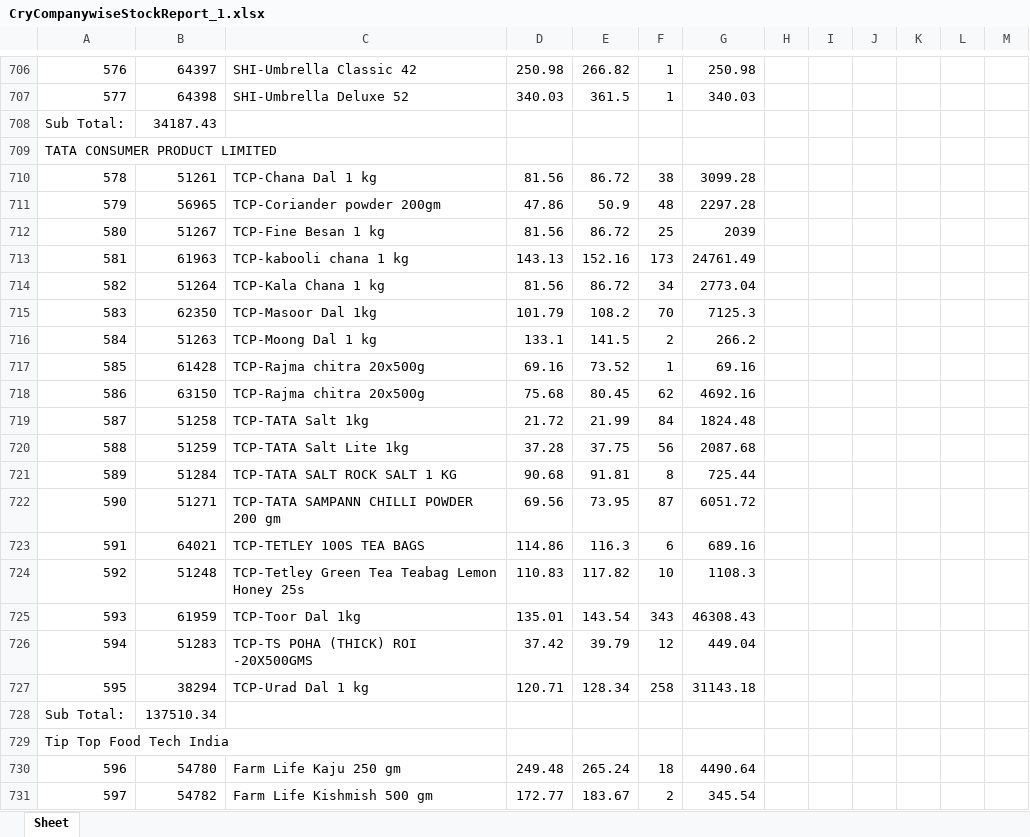
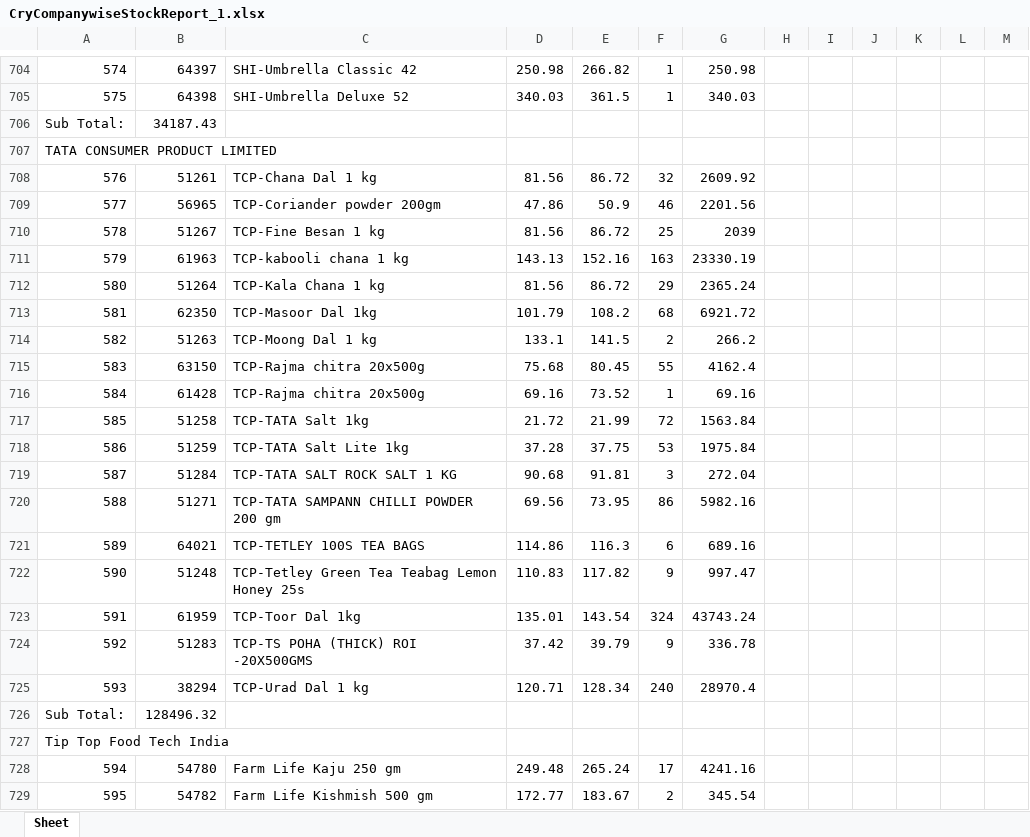
Before and after one commit to PC-Canteen/pc_canteen, an Excel workbook: CryCompanywiseStockReport_1.xlsx, sheet Sheet, drawn as a sheet; only a part is shown, gaps mark what is left out; values as stored, in another font and other column widths than the file's, no borders; removed rows and columns are numbered as before the commit, all else as after; the diff covers the shown part only; the diff names each change by its address in the sheet, - before the commit and + after, or states it on an @@ line.

```diff
--- a/CryCompanywiseStockReport_1.xlsx (sheet Sheet)
+++ b/CryCompanywiseStockReport_1.xlsx (sheet Sheet)
@@ column A renumbered between rows 295 and 801 @@
-F708: 38
+F708: 32
-G708: 3099.28
+G708: 2609.92
-F709: 48
+F709: 46
-G709: 2297.28
+G709: 2201.56
-F711: 173
+F711: 163
-G711: 24761.49
+G711: 23330.19
-F712: 34
+F712: 29
-G712: 2773.04
+G712: 2365.24
-F713: 70
+F713: 68
-G713: 7125.3
+G713: 6921.72
+row 715: 583 | 63150 | TCP-Rajma chitra 20x500g | 75.68 | 80.45 | 55 | 4162.4
-row 718: 586 | 63150 | TCP-Rajma chitra 20x500g | 75.68 | 80.45 | 62 | 4692.16
-F717: 84
+F717: 72
-G717: 1824.48
+G717: 1563.84
-F718: 56
+F718: 53
-G718: 2087.68
+G718: 1975.84
-F719: 8
+F719: 3
-G719: 725.44
+G719: 272.04
-F720: 87
+F720: 86
-G720: 6051.72
+G720: 5982.16
-F722: 10
+F722: 9
-G722: 1108.3
+G722: 997.47
-F723: 343
+F723: 324
-G723: 46308.43
+G723: 43743.24
-F724: 12
+F724: 9
-G724: 449.04
+G724: 336.78
-F725: 258
+F725: 240
-G725: 31143.18
+G725: 28970.4
-B726: 137510.34
+B726: 128496.32
-F728: 18
+F728: 17
-G728: 4490.64
+G728: 4241.16
```
Also changed, not shown: 4 added rows, 6 removed rows, 4 moved rows and 301 edited cells elsewhere in this sheet.
